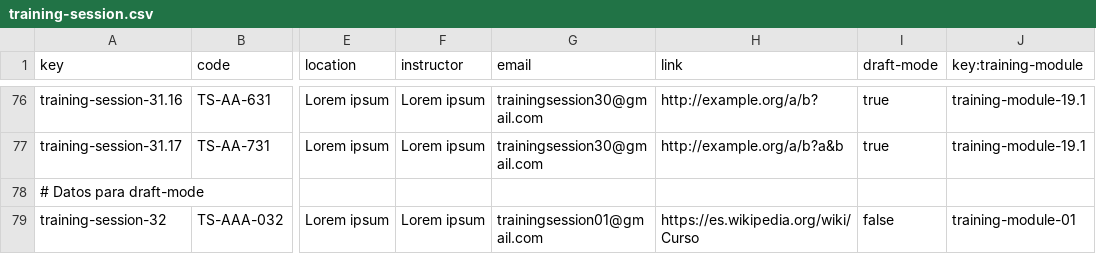
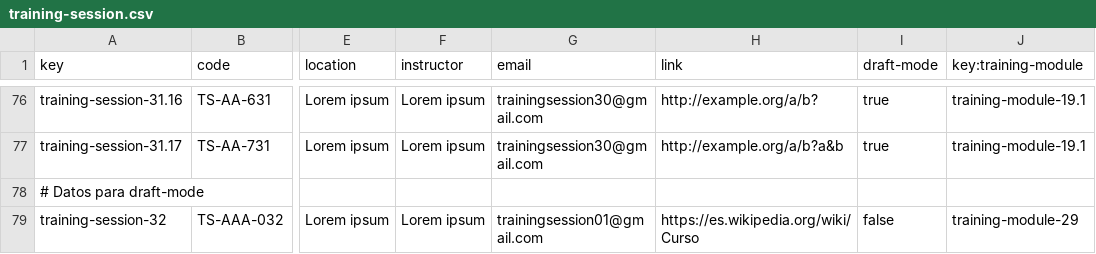
Before and after one commit to SoniaRM/Acme-SF-D04-24.5.0, a CSV file: src/main/webapp/WEB-INF/resources/sample-data/training-session.csv, drawn as a sheet; only a part is shown, gaps mark what is left out; the diff names each change by its address in the sheet, - before the commit and + after, or states it on an @@ line.

Commit message:
S3 - changes in developer Training Modules delete

```diff
--- a/src/main/webapp/WEB-INF/resources/sample-data/training-session.csv
+++ b/src/main/webapp/WEB-INF/resources/sample-data/training-session.csv
-J79 (key:training-module): training-module-01
+J79 (key:training-module): training-module-29
```
Also changed, not shown: 8 other files.
